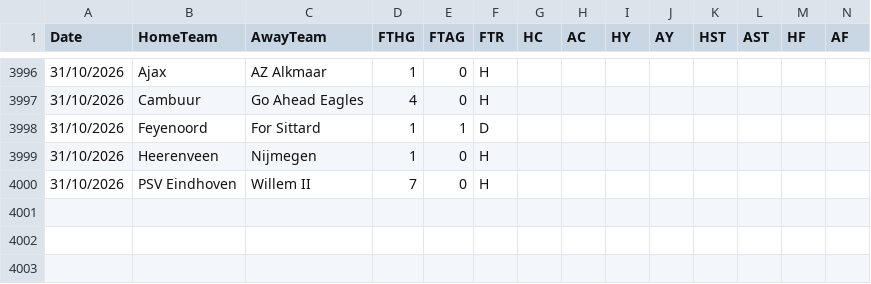
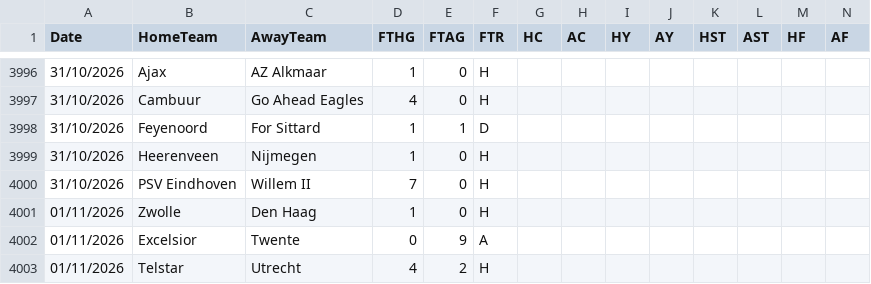
Before and after one commit to hectormera4-dotcom/premier-picks, a CSV file: eredivisie_combinado.csv, drawn as a sheet; only a part is shown, gaps mark what is left out; rows hold the shown columns only; the diff names each change by its address in the sheet, - before the commit and + after, or states it on an @@ line.

```diff
--- a/eredivisie_combinado.csv
+++ b/eredivisie_combinado.csv
+row 4001: 01/11/2026 | Zwolle | Den Haag | 1 | 0 | H
+row 4002: 01/11/2026 | Excelsior | Twente | 0 | 9 | A
+row 4003: 01/11/2026 | Telstar | Utrecht | 4 | 2 | H
```
Also changed, not shown: la_liga_combinado.csv, serie_a_combinado.csv.
